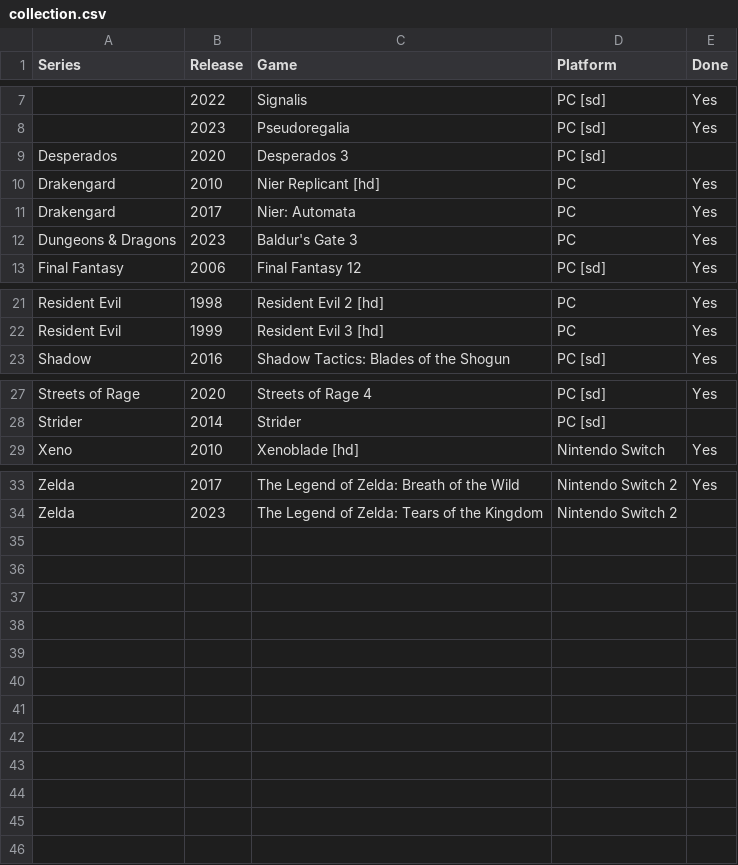
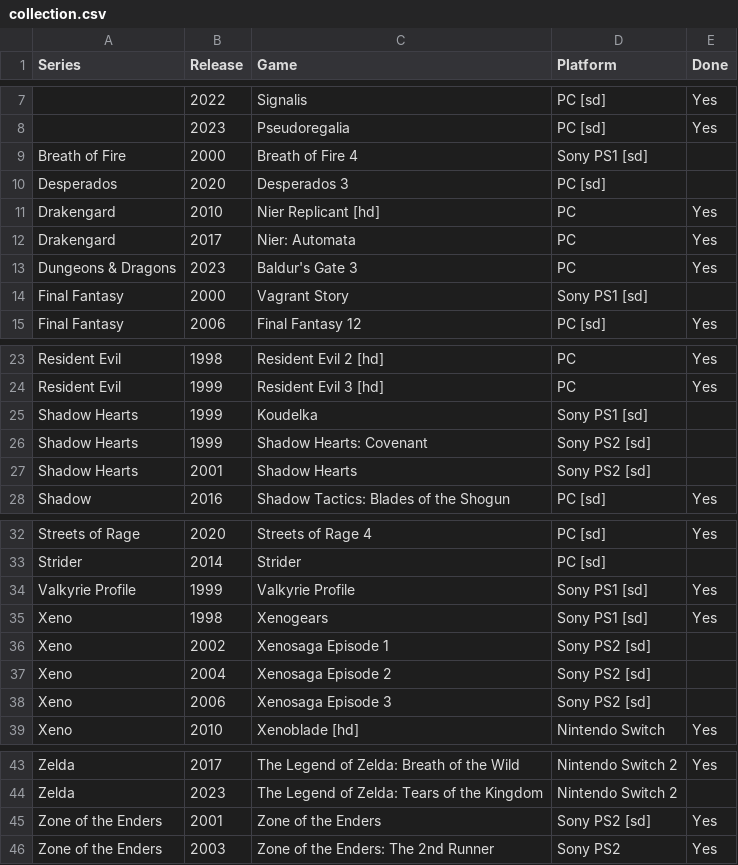
Before and after one commit to seriouslyunderappreciated/seriouslyunderappreciated.github.io, a CSV file: resources/collection.csv, drawn as a sheet; only a part is shown, gaps mark what is left out; the diff names each change by its address in the sheet, - before the commit and + after, or states it on an @@ line.

Commit message:
Update collection.csv

```diff
--- a/resources/collection.csv
+++ b/resources/collection.csv
+row 9: Breath of Fire | 2000 | Breath of Fire 4 | Sony PS1 [sd]
+row 14: Final Fantasy | 2000 | Vagrant Story | Sony PS1 [sd]
+row 25: Shadow Hearts | 1999 | Koudelka | Sony PS1 [sd]
+row 26: Shadow Hearts | 1999 | Shadow Hearts: Covenant | Sony PS2 [sd]
+row 27: Shadow Hearts | 2001 | Shadow Hearts | Sony PS2 [sd]
+row 34: Valkyrie Profile | 1999 | Valkyrie Profile | Sony PS1 [sd] | Yes
+row 35: Xeno | 1998 | Xenogears | Sony PS1 [sd] | Yes
+row 36: Xeno | 2002 | Xenosaga Episode 1 | Sony PS2 [sd]
+row 37: Xeno | 2004 | Xenosaga Episode 2 | Sony PS2 [sd]
+row 38: Xeno | 2006 | Xenosaga Episode 3 | Sony PS2 [sd]
+row 45: Zone of the Enders | 2001 | Zone of the Enders | Sony PS2 [sd] | Yes
+row 46: Zone of the Enders | 2003 | Zone of the Enders: The 2nd Runner | Sony PS2 | Yes
```
